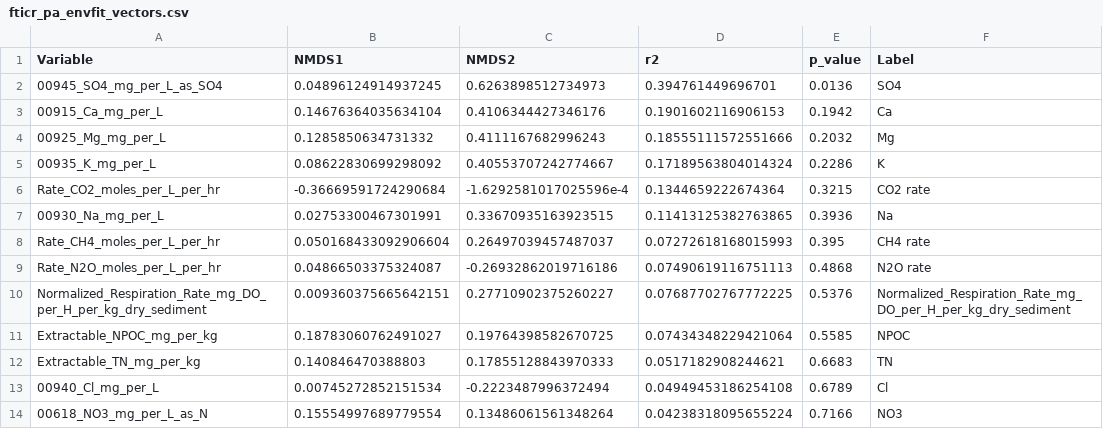
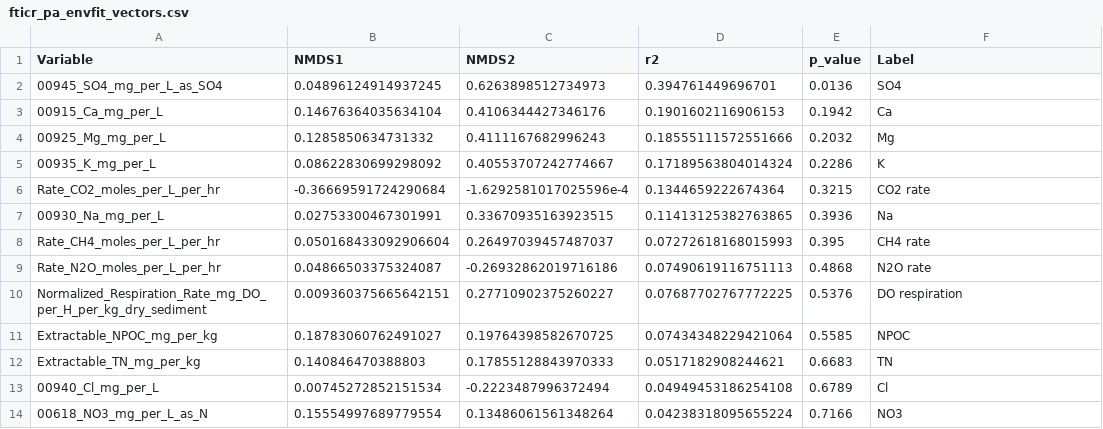
Before and after one commit to river-corridors-sfa/YEP_Incubations, a CSV file: Figures/fticr_nmds_v2/fticr_pa_envfit_vectors.csv, drawn as a sheet.

```diff
--- a/Figures/fticr_nmds_v2/fticr_pa_envfit_vectors.csv
+++ b/Figures/fticr_nmds_v2/fticr_pa_envfit_vectors.csv
@@ -9,3 +9,3 @@ Rate_CH4_moles_per_L_per_hr,0.050168433092906604,0.26497039457487037,0.072726181
 Rate_N2O_moles_per_L_per_hr,0.04866503375324087,-0.26932862019716186,0.07490619116751113,0.4868,N2O rate
-Normalized_Respiration_Rate_mg_DO_per_H_per_kg_dry_sediment,0.009360375665642151,0.27710902375260227,0.07687702767772225,0.5376,Normalized_Respiration_Rate_mg_DO_per_H_per_kg_dry_sediment
+Normalized_Respiration_Rate_mg_DO_per_H_per_kg_dry_sediment,0.009360375665642151,0.27710902375260227,0.07687702767772225,0.5376,DO respiration
 Extractable_NPOC_mg_per_kg,0.18783060762491027,0.19764398582670725,0.07434348229421064,0.5585,NPOC
```
Also changed, not shown: Figures/fticr_nmds_v2/fticr_nmds_sample_metadata.csv, Figures/fticr_nmds_v2/fticr_pa_nmds_site_scores.csv, 21 other files.
